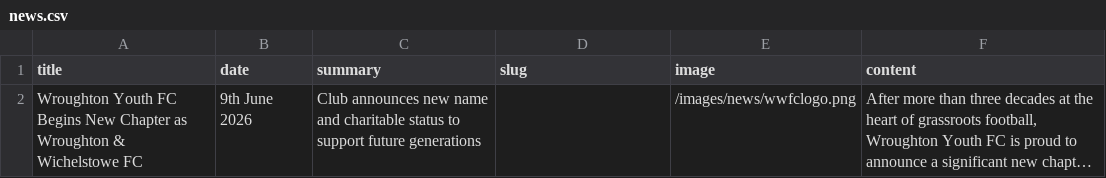
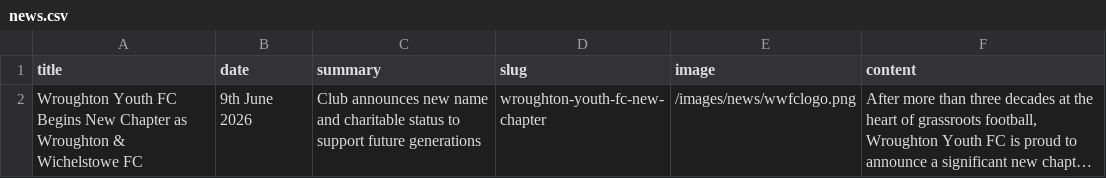
Before and after one commit to WWFC-Apps/wwfc-website, a CSV file: src/data/news.csv, drawn as a sheet; long unchanged cells end in …; the diff names each change by its address in the sheet, - before the commit and + after, or states it on an @@ line.

Commit message:
news1

```diff
--- a/src/data/news.csv
+++ b/src/data/news.csv
-D2 (slug): (empty)
+D2 (slug): wroughton-youth-fc-new-chapter
```
